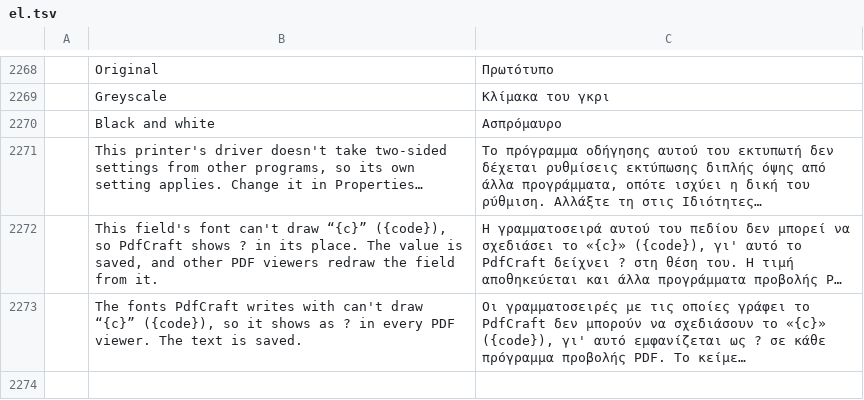
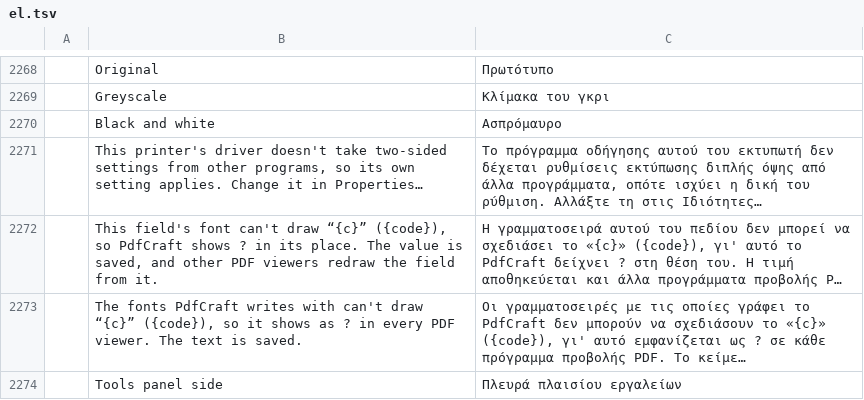
Before and after one commit to 0ldini/pdfcraft, a TSV file: crates/ui-egui/src/i18n/el.tsv, drawn as a sheet; only a part is shown, gaps mark what is left out; long unchanged cells end in …; the diff names each change by its address in the sheet, - before the commit and + after, or states it on an @@ line.

```diff
--- a/crates/ui-egui/src/i18n/el.tsv
+++ b/crates/ui-egui/src/i18n/el.tsv
+row 2274:  | Tools panel side | Πλευρά πλαισίου εργαλείων
```
Also changed, not shown: crates/ui-egui/src/i18n/bg.tsv, crates/ui-egui/src/i18n/kk.tsv, 24 other files.
